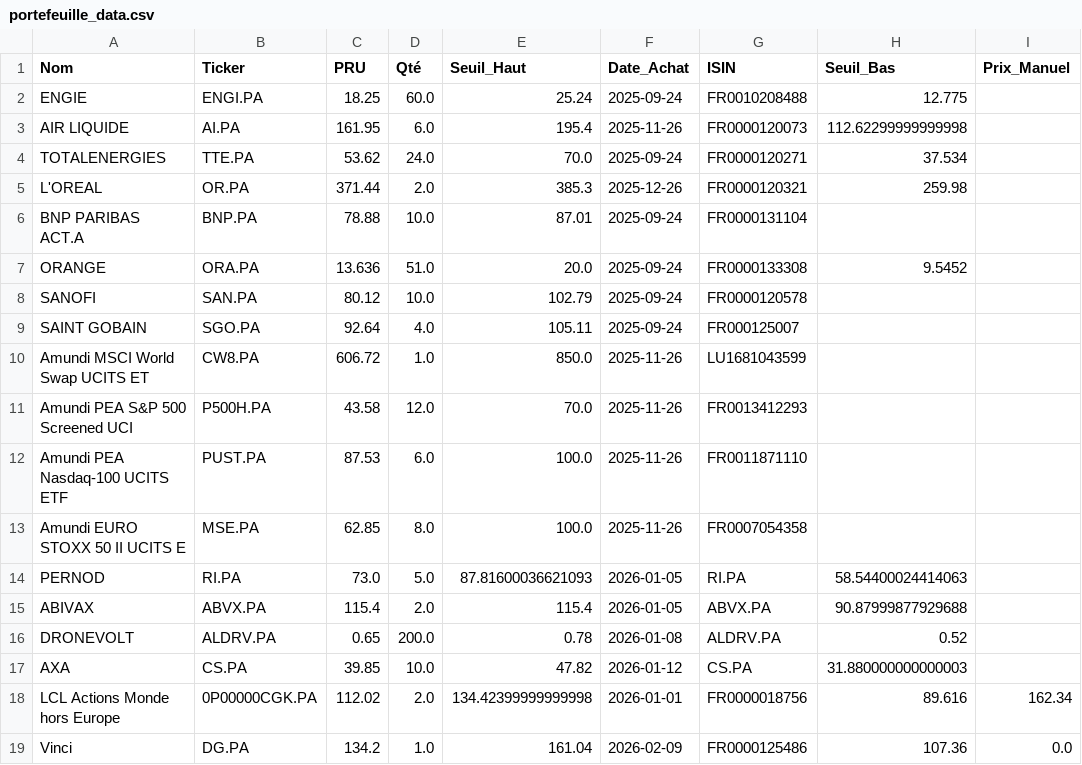
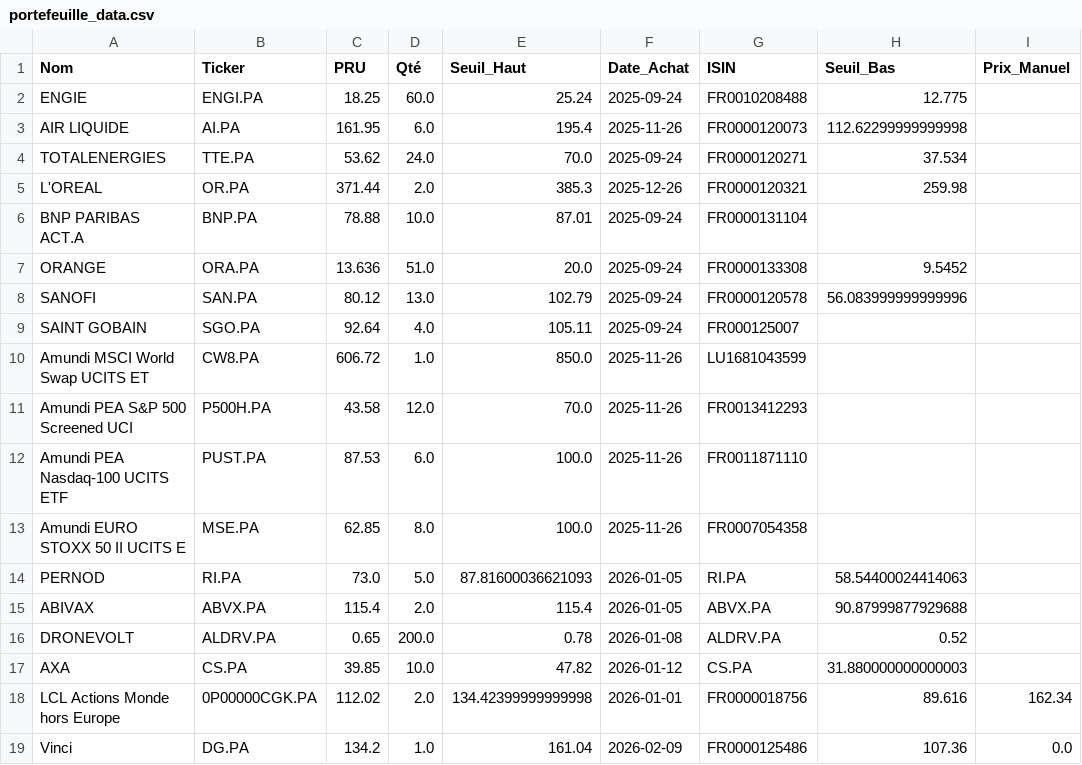
Before and after one commit to laumlt78-oss/Portefeuille, a CSV file: portefeuille_data.csv, drawn as a sheet.

Commit message:
Sync portefeuille_data.csv

```diff
--- a/portefeuille_data.csv
+++ b/portefeuille_data.csv
@@ -7,3 +7,3 @@ BNP PARIBAS ACT.A,BNP.PA,78.88,10.0,87.01,2025-09-24,FR0000131104,,
 ORANGE,ORA.PA,13.636,51.0,20.0,2025-09-24,FR0000133308,9.5452,
-SANOFI,SAN.PA,80.12,10.0,102.79,2025-09-24,FR0000120578,,
+SANOFI,SAN.PA,80.12,13.0,102.79,2025-09-24,FR0000120578,56.083999999999996,
 SAINT GOBAIN,SGO.PA,92.64,4.0,105.11,2025-09-24,FR000125007,,
```
